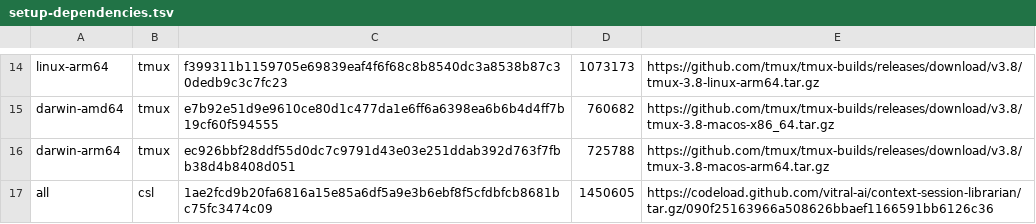
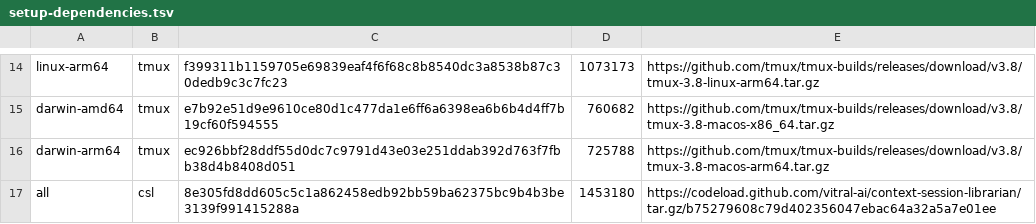
Before and after one commit to vitral-ai/vitral-host-agent-releases, a TSV file: setup-dependencies.tsv, drawn as a sheet; only a part is shown, gaps mark what is left out.

Commit message:
Pin the verified CSL v0.5.4 archive for guided setup

```diff
--- a/setup-dependencies.tsv
+++ b/setup-dependencies.tsv
@@ -16,2 +16,2 @@ darwin-amd64	tmux	e7b92e51d9e9610ce80d1c477da1e6ff6a6398ea6b6b4d4ff7b19cf60f5945
 darwin-arm64	tmux	ec926bbf28ddf55d0dc7c9791d43e03e251ddab392d763f7fbb38d4b8408d051	725788	https://github.com/tmux/tmux-builds/releases/download/v3.8/tmux-3.8-macos-arm64.tar.gz
-all	csl	1ae2fcd9b20fa6816a15e85a6df5a9e3b6ebf8f5cfdbfcb8681bc75fc3474c09	1450605	https://codeload.github.com/vitral-ai/context-session-librarian/tar.gz/090f25163966a508626bbaef1166591bb6126c36
+all	csl	8e305fd8dd605c5c1a862458edb92bb59ba62375bc9b4b3be3139f991415288a	1453180	https://codeload.github.com/vitral-ai/context-session-librarian/tar.gz/b75279608c79d402356047ebac64a32a5a7e01ee
```
